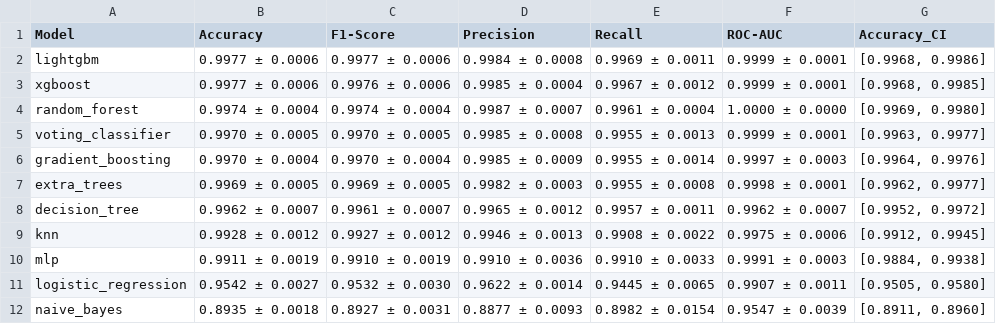
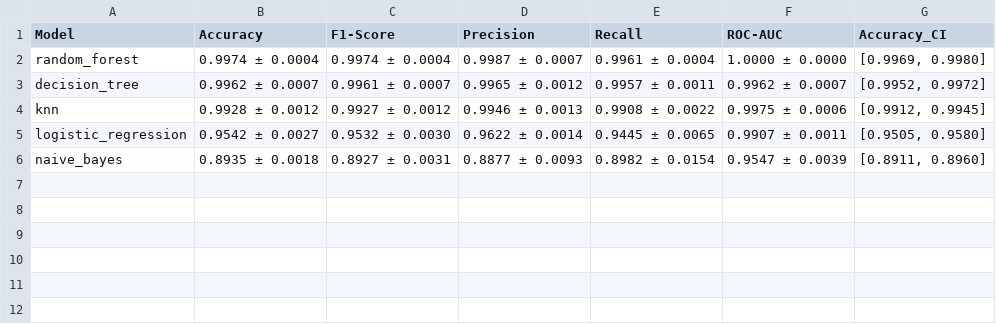
Before and after one commit to jonasyr/network-intrusion-ml-transferability, a CSV file: data/results/cross_validation/cv_summary_table.csv, drawn as a sheet; the diff names each change by its address in the sheet, - before the commit and + after, or states it on an @@ line.

Commit message:
Full Data Set

```diff
--- a/data/results/cross_validation/cv_summary_table.csv
+++ b/data/results/cross_validation/cv_summary_table.csv
-row 2: lightgbm | 0.9977 ± 0.0006 | 0.9977 ± 0.0006 | 0.9984 ± 0.0008 | 0.9969 ± 0.0011 | 0.9999 ± 0.0001 | [0.9968, 0.9986]
-row 3: xgboost | 0.9977 ± 0.0006 | 0.9976 ± 0.0006 | 0.9985 ± 0.0004 | 0.9967 ± 0.0012 | 0.9999 ± 0.0001 | [0.9968, 0.9985]
-row 5: voting_classifier | 0.9970 ± 0.0005 | 0.9970 ± 0.0005 | 0.9985 ± 0.0008 | 0.9955 ± 0.0013 | 0.9999 ± 0.0001 | [0.9963, 0.9977]
-row 6: gradient_boosting | 0.9970 ± 0.0004 | 0.9970 ± 0.0004 | 0.9985 ± 0.0009 | 0.9955 ± 0.0014 | 0.9997 ± 0.0003 | [0.9964, 0.9976]
-row 7: extra_trees | 0.9969 ± 0.0005 | 0.9969 ± 0.0005 | 0.9982 ± 0.0003 | 0.9955 ± 0.0008 | 0.9998 ± 0.0001 | [0.9962, 0.9977]
-row 10: mlp | 0.9911 ± 0.0019 | 0.9910 ± 0.0019 | 0.9910 ± 0.0036 | 0.9910 ± 0.0033 | 0.9991 ± 0.0003 | [0.9884, 0.9938]
```
Also changed, not shown: data/results/advanced_results.csv, data/results/baseline_results.csv, 32 other files.
